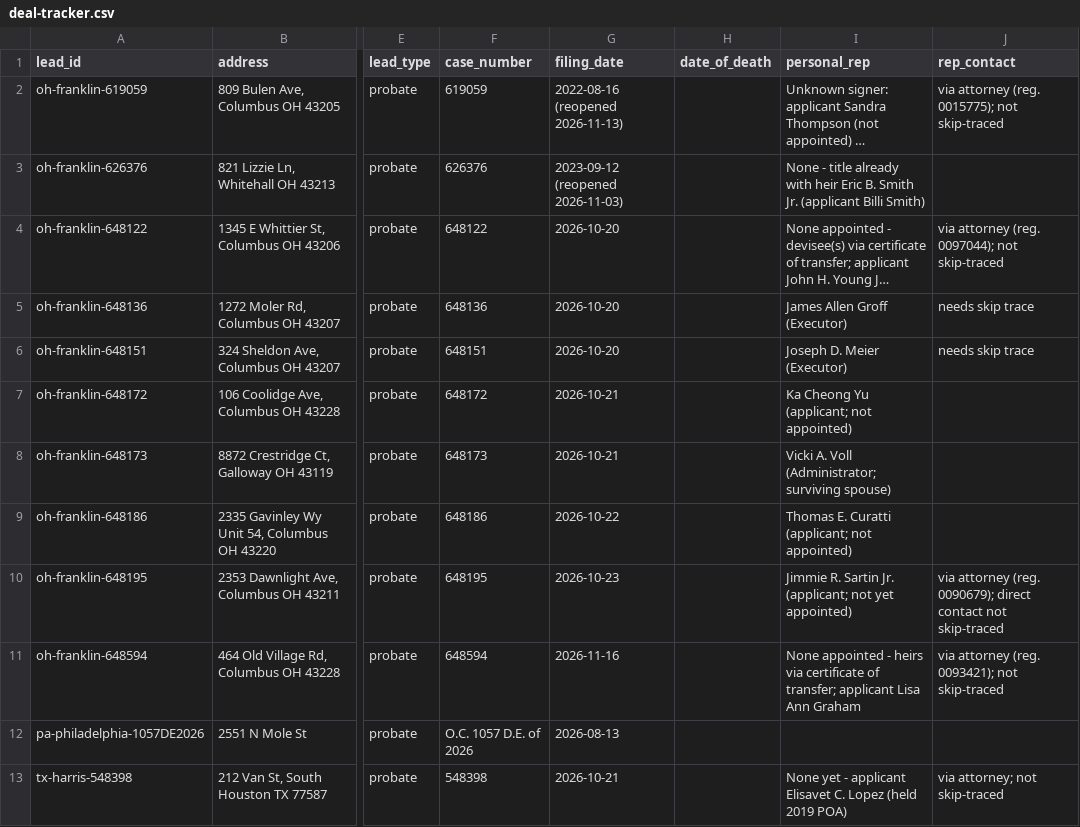
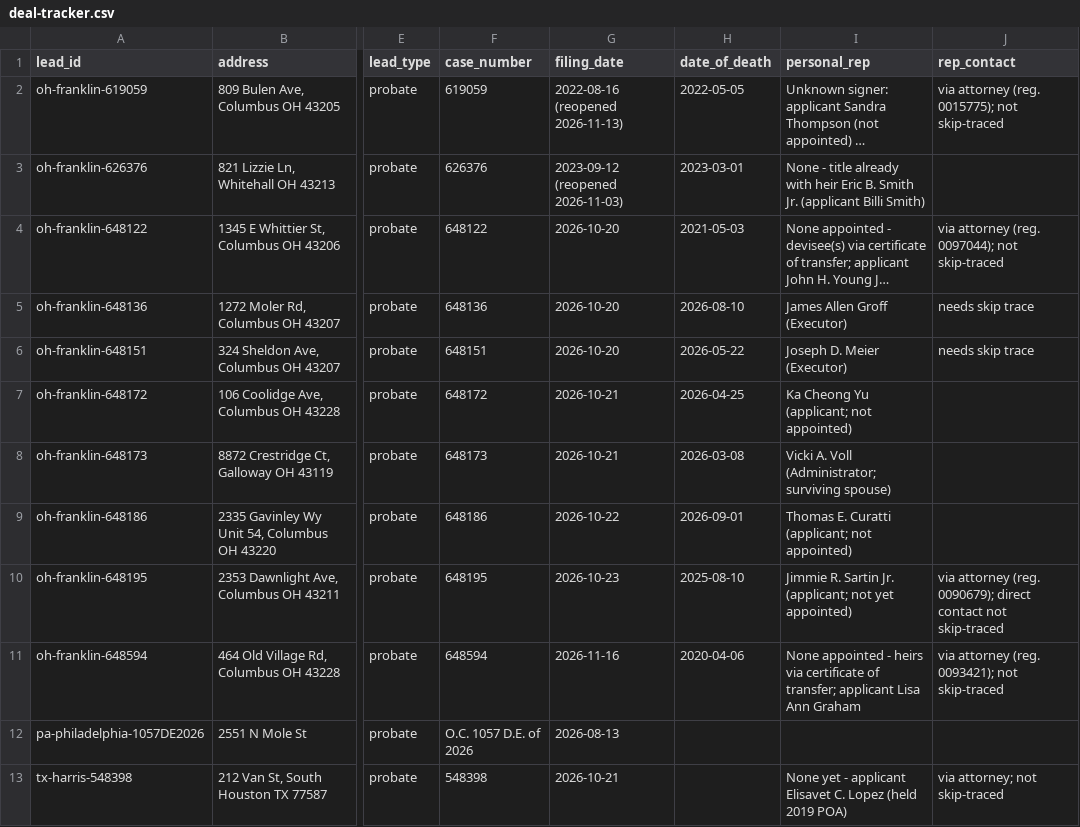
Before and after one commit to emporiumtrading/probate-pipeline, a CSV file: pipeline/deal-tracker.csv, drawn as a sheet; only a part is shown, gaps mark what is left out; long unchanged cells end in …; the diff covers the shown part only; the diff names each change by its address in the sheet, - before the commit and + after, or states it on an @@ line.

```diff
--- a/pipeline/deal-tracker.csv
+++ b/pipeline/deal-tracker.csv
-H2 (date_of_death): (empty)
+H2 (date_of_death): 2022-05-05
-H3 (date_of_death): (empty)
+H3 (date_of_death): 2023-03-01
-H4 (date_of_death): (empty)
+H4 (date_of_death): 2021-05-03
-H5 (date_of_death): (empty)
+H5 (date_of_death): 2026-08-10
-H6 (date_of_death): (empty)
+H6 (date_of_death): 2026-05-22
-H7 (date_of_death): (empty)
+H7 (date_of_death): 2026-04-25
-H8 (date_of_death): (empty)
+H8 (date_of_death): 2026-03-08
-H9 (date_of_death): (empty)
+H9 (date_of_death): 2026-09-01
-H10 (date_of_death): (empty)
+H10 (date_of_death): 2025-08-10
-H11 (date_of_death): (empty)
+H11 (date_of_death): 2020-04-06
```
Also changed, not shown: 6 added rows and 16 edited cells elsewhere in this file, pipeline/coverage.csv, 15 other files.
